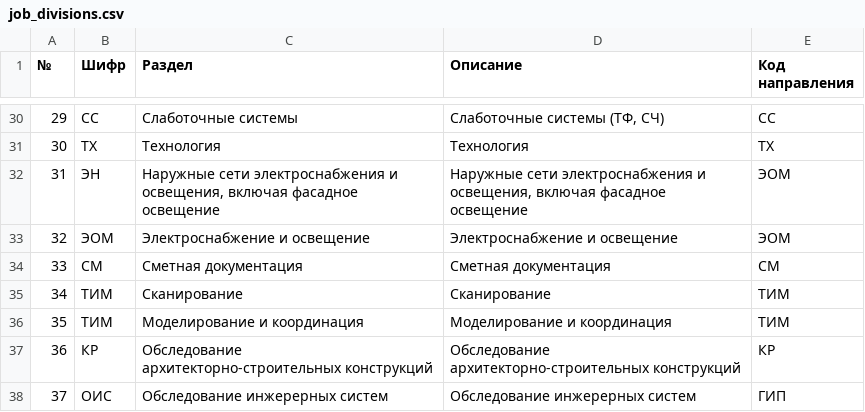
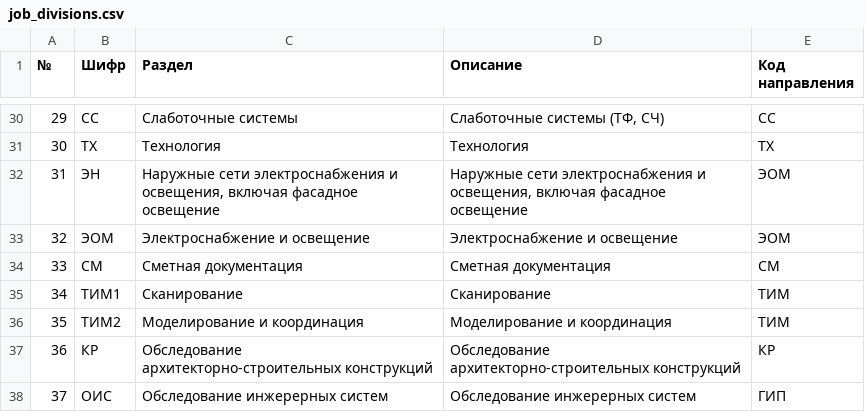
Before and after one commit to Balashoffs/presale, a CSV file: assets/calculator_data/design/release/job_divisions.csv, drawn as a sheet; only a part is shown, gaps mark what is left out.

```diff
--- a/assets/calculator_data/design/release/job_divisions.csv
+++ b/assets/calculator_data/design/release/job_divisions.csv
@@ -34,4 +34,4 @@
 33;СМ;Сметная документация;Сметная документация;СМ
-34;ТИМ;Сканирование;Сканирование;ТИМ
-35;ТИМ;Моделирование и координация;Моделирование и координация;ТИМ
+34;ТИМ1;Сканирование;Сканирование;ТИМ
+35;ТИМ2;Моделирование и координация;Моделирование и координация;ТИМ
 36;КР;Обследование архитекторно-строительных конструкций;Обследование архитекторно-строительных конструкций;КР
```
Also changed, not shown: assets/calculator_data/design/debug/job_divisions.csv, assets/calculator_data/design/debug/project_divisions.csv, 24 other files.
